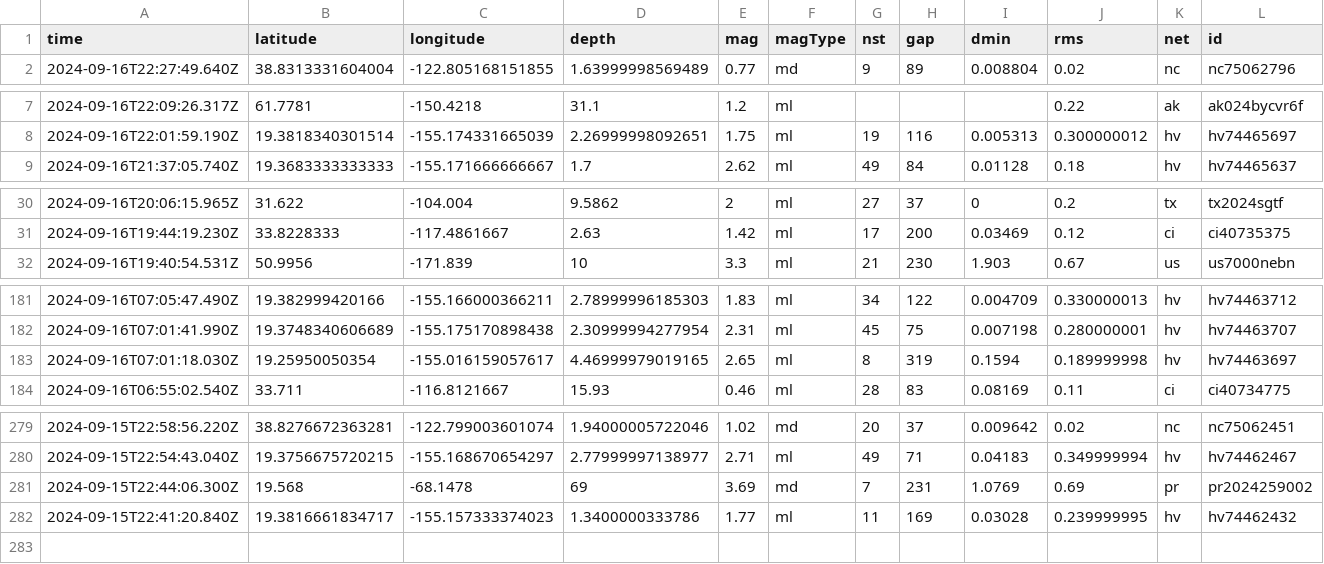
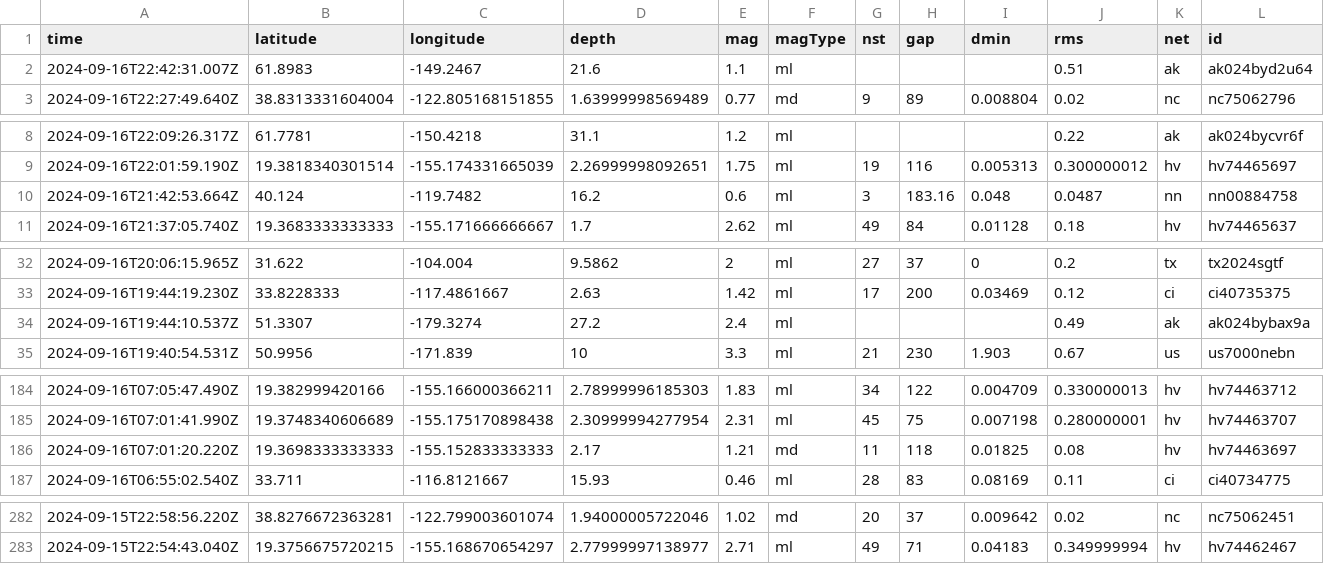
Before and after one commit to HowardTan-repo/demo-github-actions, a CSV file: usgs_current.csv, drawn as a sheet; only a part is shown, gaps mark what is left out; removed rows and columns are numbered as before the commit, all else as after; rows hold the shown columns only; the diff covers the shown part only; the diff names each change by its address in the sheet, - before the commit and + after, or states it on an @@ line.

```diff
--- a/usgs_current.csv
+++ b/usgs_current.csv
+row 2: 2024-09-16T22:42:31.007Z | 61.8983 | -149.2467 | 21.6 | 1.1 | ml |  |  |  | 0.51 | ak | ak024byd2u64
+row 10: 2024-09-16T21:42:53.664Z | 40.124 | -119.7482 | 16.2 | 0.6 | ml | 3 | 183.16 | 0.048 | 0.0487 | nn | nn00884758
+row 34: 2024-09-16T19:44:10.537Z | 51.3307 | -179.3274 | 27.2 | 2.4 | ml |  |  |  | 0.49 | ak | ak024bybax9a
-row 183: 2024-09-16T07:01:18.030Z | 19.25950050354 | -155.016159057617 | 4.46999979019165 | 2.65 | ml | 8 | 319 | 0.1594 | 0.189999998 | hv | hv74463697
+row 186: 2024-09-16T07:01:20.220Z | 19.3698333333333 | -155.152833333333 | 2.17 | 1.21 | md | 11 | 118 | 0.01825 | 0.08 | hv | hv74463697
-row 281: 2024-09-15T22:44:06.300Z | 19.568 | -68.1478 | 69 | 3.69 | md | 7 | 231 | 1.0769 | 0.69 | pr | pr2024259002
-row 282: 2024-09-15T22:41:20.840Z | 19.3816661834717 | -155.157333374023 | 1.3400000333786 | 1.77 | ml | 11 | 169 | 0.03028 | 0.239999995 | hv | hv74462432
```
Also changed, not shown: 2 edited cells elsewhere in this file, 1 other file.
